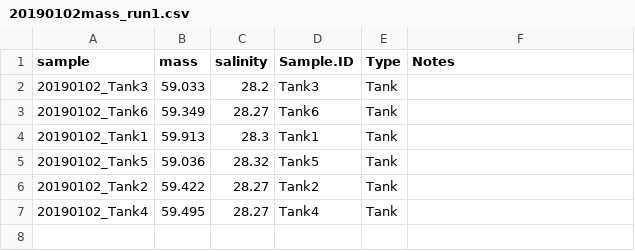
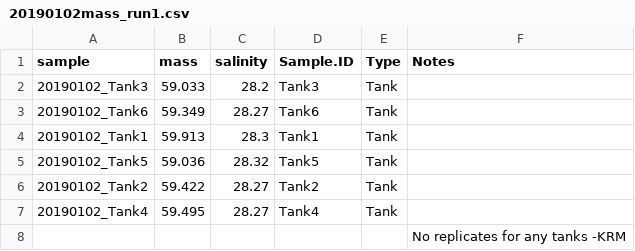
Before and after one commit to shellytrigg/P_generosa, a CSV file: Water_Chemistry/Data/Titrator/20190102/20190102mass_run1.csv, drawn as a sheet; the diff names each change by its address in the sheet, - before the commit and + after, or states it on an @@ line.

```diff
--- a/Water_Chemistry/Data/Titrator/20190102/20190102mass_run1.csv
+++ b/Water_Chemistry/Data/Titrator/20190102/20190102mass_run1.csv
+row 8:  |  |  |  |  | No replicates for any tanks -KRM
```
Also changed, not shown: Water_Chemistry/Data/Titrator/20181219/20181219_run1.csv, Water_Chemistry/data/Titrator/20181219/20181219mass_run1.csv, 41 other files.
